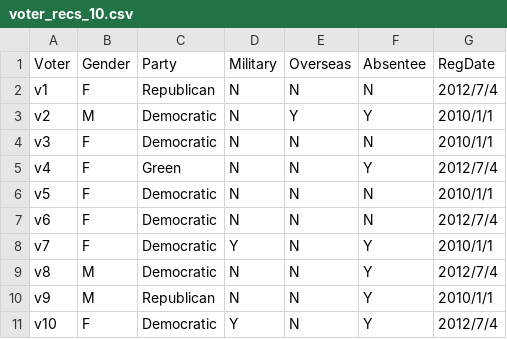
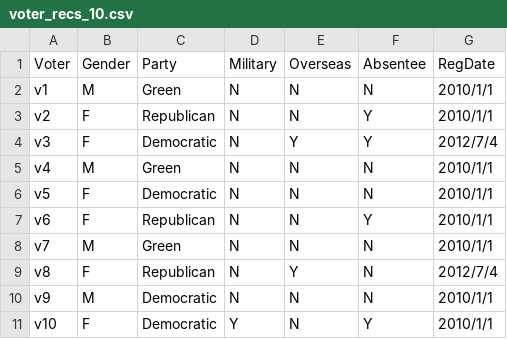
Before and after one commit to trustthevote/AnalyticsPOC, a CSV file: public/examples/voter_recs_10.csv, drawn as a sheet.

```diff
--- a/public/examples/voter_recs_10.csv
+++ b/public/examples/voter_recs_10.csv
@@ -1,11 +1,11 @@
 Voter,Gender,Party,Military,Overseas,Absentee,RegDate
-v1,F,Republican,N,N,N,2012/7/4
-v2,M,Democratic,N,Y,Y,2010/1/1
-v3,F,Democratic,N,N,N,2010/1/1
-v4,F,Green,N,N,Y,2012/7/4
+v1,M,Green,N,N,N,2010/1/1
+v2,F,Republican,N,N,Y,2010/1/1
+v3,F,Democratic,N,Y,Y,2012/7/4
+v4,M,Green,N,N,N,2010/1/1
 v5,F,Democratic,N,N,N,2010/1/1
-v6,F,Democratic,N,N,N,2012/7/4
-v7,F,Democratic,Y,N,Y,2010/1/1
-v8,M,Democratic,N,N,Y,2012/7/4
-v9,M,Republican,N,N,Y,2010/1/1
-v10,F,Democratic,Y,N,Y,2012/7/4
+v6,F,Republican,N,N,Y,2010/1/1
+v7,M,Green,N,N,N,2010/1/1
+v8,F,Republican,N,Y,N,2012/7/4
+v9,M,Democratic,N,N,N,2010/1/1
+v10,F,Democratic,Y,N,Y,2010/1/1
```
Also changed, not shown: public/examples/voter_recs_200.csv, 38 other files.
